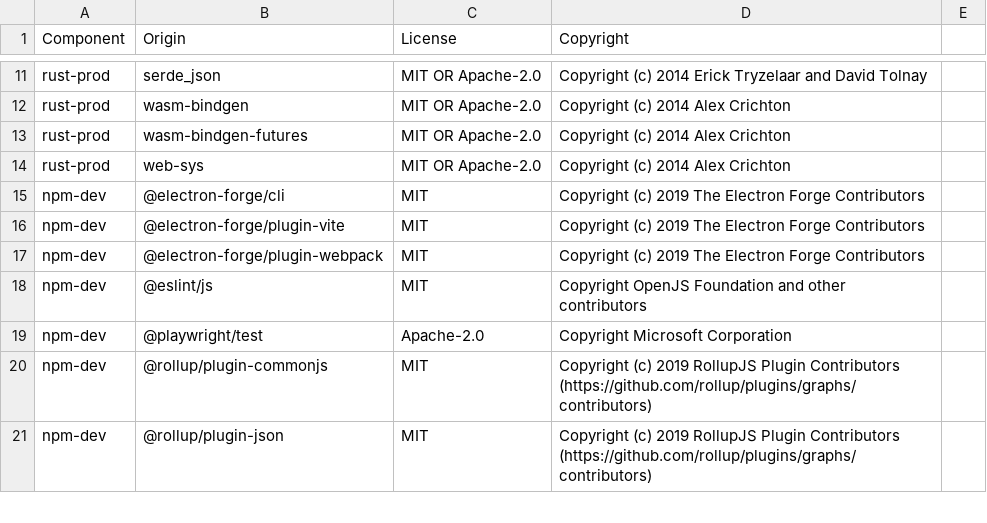
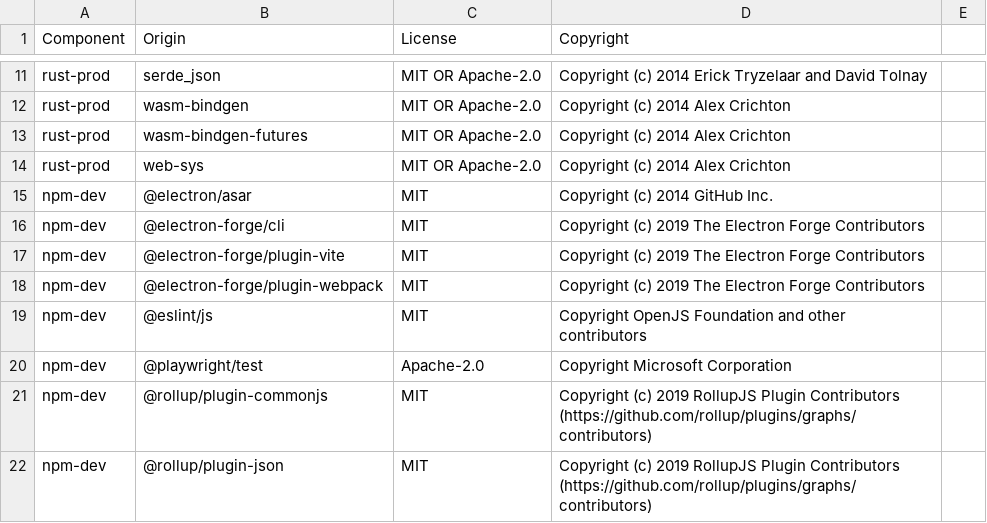
Before and after one commit to DataDog/electron-sdk, a CSV file: LICENSE-3rdparty.csv, drawn as a sheet; only a part is shown, gaps mark what is left out; the diff names each change by its address in the sheet, - before the commit and + after, or states it on an @@ line.

Commit message:
Cover both electron-builder dependency workflows
Package the Vite fixture with the default runtime dependency copying
and with electron-builder owning the dependencies.

Verify both ASAR layouts and run the existing integration scenarios
against each variant. Clean stale build outputs and restore Yarn files
after setup to keep integration runs reproducible.

```diff
--- a/LICENSE-3rdparty.csv
+++ b/LICENSE-3rdparty.csv
+row 15: npm-dev | @electron/asar | MIT | Copyright (c) 2014 GitHub Inc.
```
Also changed, not shown: 13 other files.
